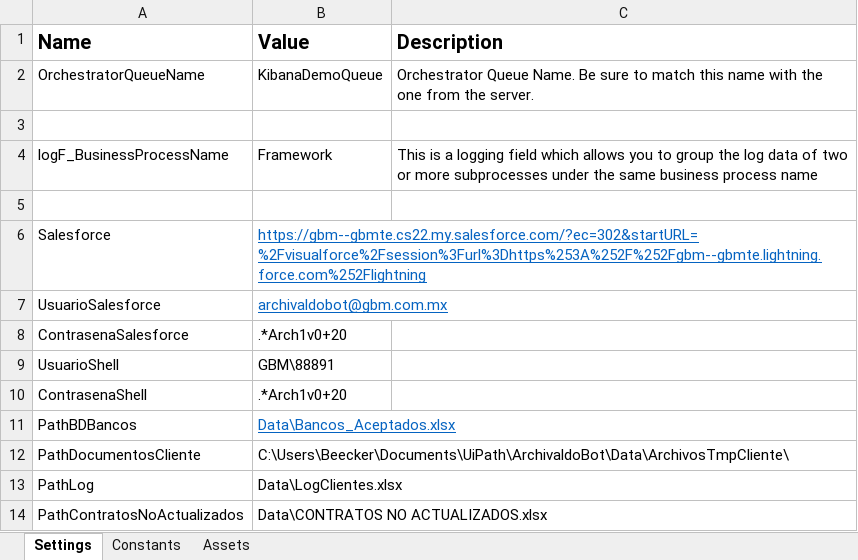
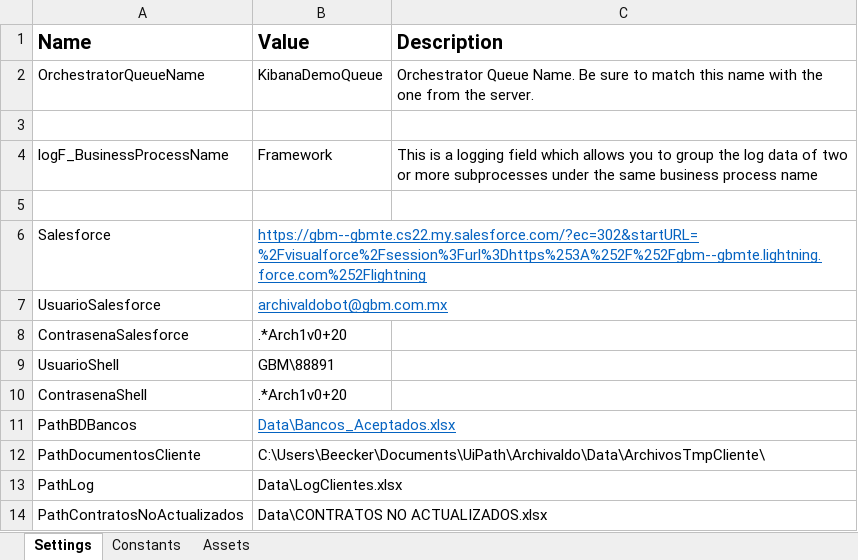
Before and after one commit to LuisMargro/ArchivaldoBot, an Excel workbook: Data/Config.xlsx, sheet Settings, drawn as a sheet; values as stored, in another font and other column widths than the file's, no borders; the diff names each change by its address in the sheet, - before the commit and + after, or states it on an @@ line.

Commit message:
cambio en el config

```diff
--- a/Data/Config.xlsx (sheet Settings)
+++ b/Data/Config.xlsx (sheet Settings)
-B12 (Value): C:\Users\Beecker\Documents\UiPath\ArchivaldoBot\Data\ArchivosTmpCliente\
+B12 (Value): C:\Users\Beecker\Documents\UiPath\Archivaldo\Data\ArchivosTmpCliente\
```
